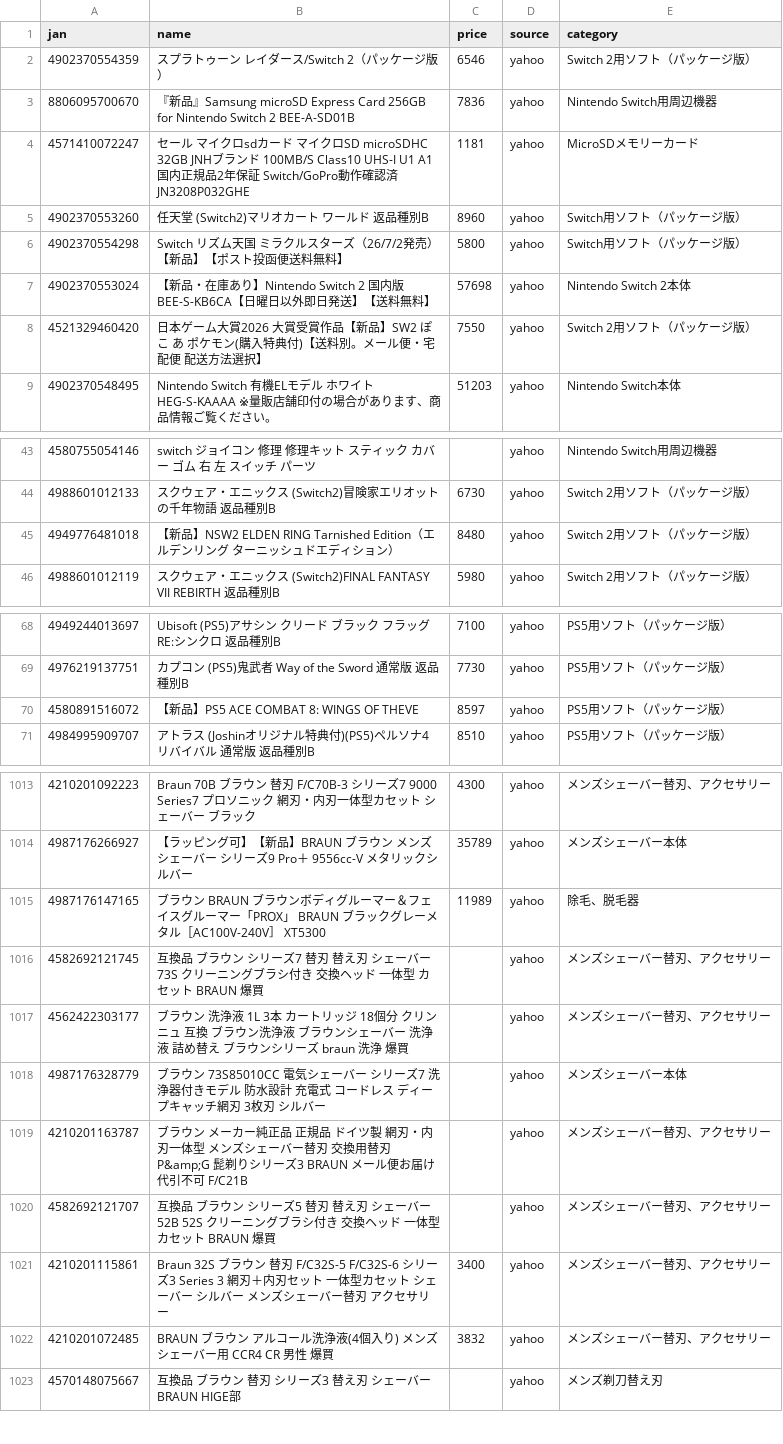
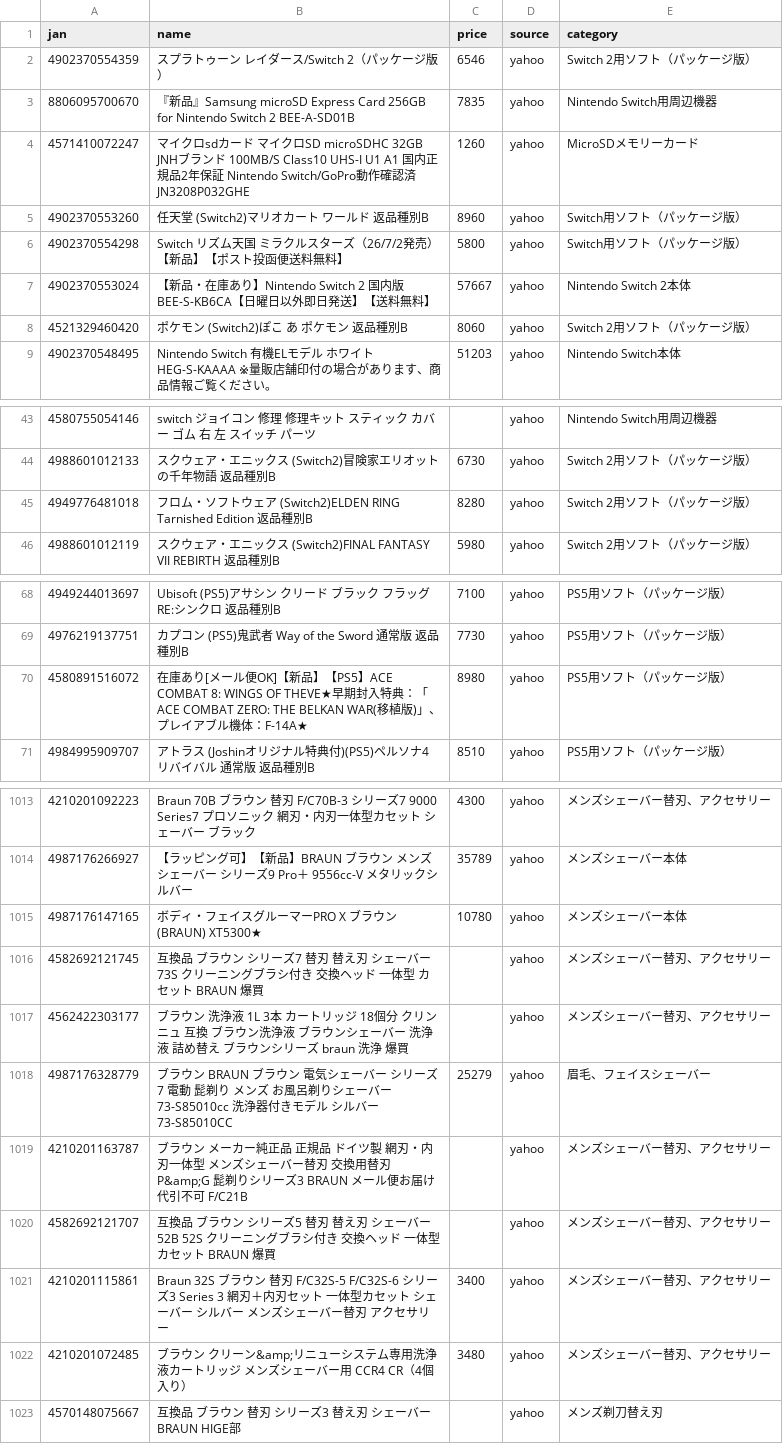
Before and after one commit to TAKUYA-1187/Claude, a CSV file: price_comparison/data/collected/collected_latest.csv, drawn as a sheet; only a part is shown, gaps mark what is left out; the diff covers the shown part only.

```diff
--- a/price_comparison/data/collected/collected_latest.csv
+++ b/price_comparison/data/collected/collected_latest.csv
@@ -2,8 +2,8 @@
 4902370554359,スプラトゥーン レイダース/Switch 2（パッケージ版）,6546,yahoo,Switch 2用ソフト（パッケージ版）
-8806095700670,『新品』Samsung microSD Express Card 256GB for Nintendo Switch 2 BEE-A-SD01B,7836,yahoo,Nintendo Switch用周辺機器
-4571410072247,セール マイクロsdカード マイクロSD microSDHC 32GB JNHブランド 100MB/S Class10 UHS-I U1 A1 国内正規品2年保証 Switch/GoPro動作確認済JN3208P032GHE,1181,yahoo,MicroSDメモリーカード
+8806095700670,『新品』Samsung microSD Express Card 256GB for Nintendo Switch 2 BEE-A-SD01B,7835,yahoo,Nintendo Switch用周辺機器
+4571410072247,マイクロsdカード マイクロSD microSDHC 32GB JNHブランド 100MB/S Class10 UHS-I U1 A1 国内正規品2年保証 Nintendo Switch/GoPro動作確認済JN3208P032GHE,1260,yahoo,MicroSDメモリーカード
 4902370553260,任天堂 (Switch2)マリオカート ワールド 返品種別B,8960,yahoo,Switch用ソフト（パッケージ版）
 4902370554298,Switch　リズム天国　ミラクルスターズ（26/7/2発売）【新品】【ポスト投函便送料無料】,5800,yahoo,Switch用ソフト（パッケージ版）
-4902370553024,【新品・在庫あり】Nintendo Switch 2 国内版 BEE-S-KB6CA【日曜日以外即日発送】【送料無料】,57698,yahoo,Nintendo Switch 2本体
-4521329460420,日本ゲーム大賞2026 大賞受賞作品【新品】SW2 ぽこ あ ポケモン(購入特典付)【送料別。メール便・宅配便　配送方法選択】,7550,yahoo,Switch 2用ソフト（パッケージ版）
+4902370553024,【新品・在庫あり】Nintendo Switch 2 国内版 BEE-S-KB6CA【日曜日以外即日発送】【送料無料】,57667,yahoo,Nintendo Switch 2本体
+4521329460420,ポケモン (Switch2)ぽこ あ ポケモン 返品種別B,8060,yahoo,Switch 2用ソフト（パッケージ版）
 4902370548495,Nintendo Switch 有機ELモデル ホワイト HEG-S-KAAAA  ※量販店舗印付の場合があります、商品情報ご覧ください。,51203,yahoo,Nintendo Switch本体
@@ -44,3 +44,3 @@
 4988601012133,スクウェア・エニックス (Switch2)冒険家エリオットの千年物語 返品種別B,6730,yahoo,Switch 2用ソフト（パッケージ版）
-4949776481018,【新品】NSW2 ELDEN RING Tarnished Edition（エルデンリング ターニッシュドエディション）,8480,yahoo,Switch 2用ソフト（パッケージ版）
+4949776481018,フロム・ソフトウェア (Switch2)ELDEN RING Tarnished Edition 返品種別B,8280,yahoo,Switch 2用ソフト（パッケージ版）
 4988601012119,スクウェア・エニックス (Switch2)FINAL FANTASY VII REBIRTH 返品種別B,5980,yahoo,Switch 2用ソフト（パッケージ版）
@@ -69,3 +69,3 @@
 4976219137751,カプコン (PS5)鬼武者 Way of the Sword 通常版 返品種別B,7730,yahoo,PS5用ソフト（パッケージ版）
-4580891516072,【新品】PS5 ACE COMBAT 8: WINGS OF THEVE,8597,yahoo,PS5用ソフト（パッケージ版）
+4580891516072,在庫あり[メール便OK]【新品】【PS5】ACE COMBAT 8: WINGS OF THEVE★早期封入特典：「ACE COMBAT ZERO: THE BELKAN WAR(移植版)」、プレイアブル機体：F-14A★,8980,yahoo,PS5用ソフト（パッケージ版）
 4984995909707,アトラス (Joshinオリジナル特典付)(PS5)ペルソナ4 リバイバル 通常版 返品種別B,8510,yahoo,PS5用ソフト（パッケージ版）
@@ -1014,6 +1014,6 @@
 4987176266927,【ラッピング可】【新品】BRAUN ブラウン メンズシェーバー シリーズ9  Pro＋ 9556cc-V メタリックシルバー,35789,yahoo,メンズシェーバー本体
-4987176147165,ブラウン　BRAUN　ブラウンボディグルーマー＆フェイスグルーマー「PROX」 BRAUN ブラックグレーメタル［AC100V-240V］　XT5300,11989,yahoo,除毛、脱毛器
+4987176147165,ボディ・フェイスグルーマーPRO X ブラウン(BRAUN) XT5300★,10780,yahoo,メンズシェーバー本体
 4582692121745,互換品 ブラウン シリーズ7 替刃 替え刃 シェーバー 73S クリーニングブラシ付き 交換ヘッド 一体型 カセット BRAUN 爆買,,yahoo,メンズシェーバー替刃、アクセサリー
 4562422303177,ブラウン 洗浄液 1L 3本 カートリッジ 18個分 クリンニュ 互換 ブラウン洗浄液 ブラウンシェーバー 洗浄液 詰め替え ブラウンシリーズ braun 洗浄 爆買,,yahoo,メンズシェーバー替刃、アクセサリー
-4987176328779,ブラウン 73S85010CC 電気シェーバー シリーズ7 洗浄器付きモデル 防水設計 充電式 コードレス ディープキャッチ網刃 3枚刃 シルバー,,yahoo,メンズシェーバー本体
+4987176328779,ブラウン　BRAUN　ブラウン 電気シェーバー シリーズ7 電動 髭剃り メンズ お風呂剃りシェーバー 73-S85010cc 洗浄器付きモデル シルバー　73-S85010CC,25279,yahoo,眉毛、フェイスシェーバー
 4210201163787,ブラウン メーカー純正品 正規品 ドイツ製 網刃・内刃一体型 メンズシェーバー替刃 交換用替刃 P&amp;G 髭剃りシリーズ3 BRAUN メール便お届け 代引不可 F/C21B,,yahoo,メンズシェーバー替刃、アクセサリー
@@ -1021,3 +1021,3 @@
 4210201115861,Braun 32S ブラウン 替刃 F/C32S-5 F/C32S-6 シリーズ3 Series 3 網刃＋内刃セット 一体型カセット シェーバー シルバー メンズシェーバー替刃 アクセサリー,3400,yahoo,メンズシェーバー替刃、アクセサリー
-4210201072485,BRAUN ブラウン アルコール洗浄液(4個入り) メンズシェーバー用 CCR4 CR 男性 爆買,3832,yahoo,メンズシェーバー替刃、アクセサリー
+4210201072485,ブラウン クリーン&amp;リニューシステム専用洗浄液カートリッジ メンズシェーバー用 CCR4 CR（4個入り）,3480,yahoo,メンズシェーバー替刃、アクセサリー
 4570148075667,互換品 ブラウン 替刃 シリーズ3 替え刃 シェーバー BRAUN HIGE部,,yahoo,メンズ剃刀替え刃
```
Also changed, not shown: 6 added rows and 69 edited cells elsewhere in this file, 1 other file.
